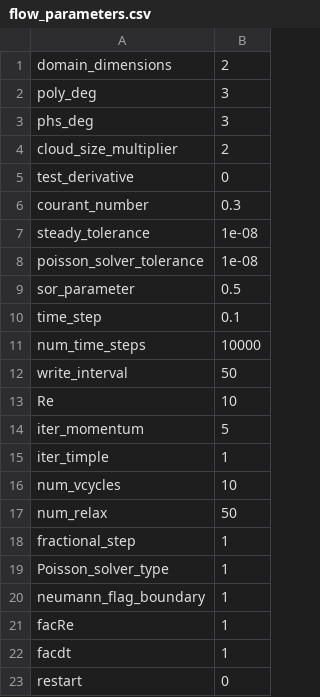
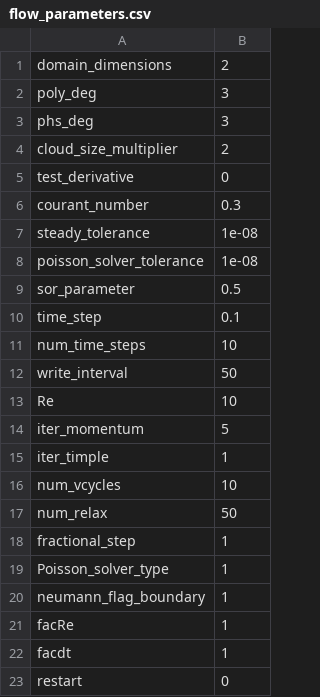
Before and after one commit to akashu4295/Meshless_methods, a CSV file: flow_parameters.csv, drawn as a sheet.

Commit message:
temperory merge commit

```diff
--- a/flow_parameters.csv
+++ b/flow_parameters.csv
@@ -10,3 +10,3 @@ sor_parameter,0.5
 time_step,0.1
-num_time_steps,10000
+num_time_steps,10
 write_interval,50
```
